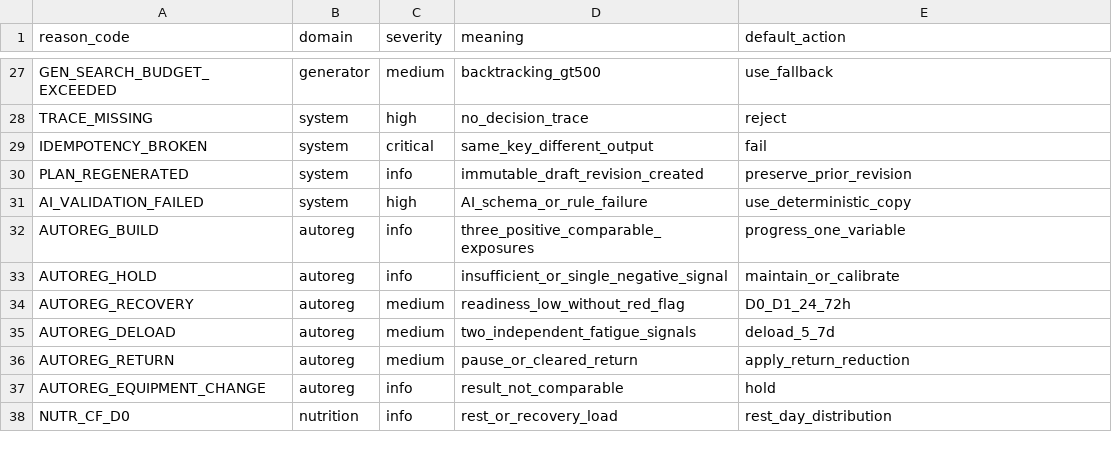
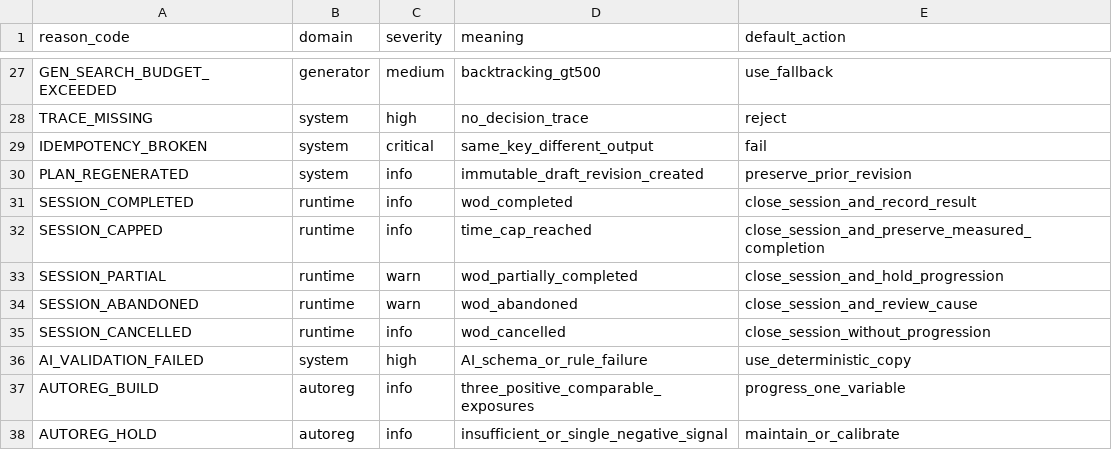
Before and after one commit to Sergiom84/MindFit-IA, a CSV file: docs/crossfit/data/reason_codes.csv, drawn as a sheet; only a part is shown, gaps mark what is left out; the shorter side is filled out with more unchanged rows; the diff names each change by its address in the sheet, - before the commit and + after, or states it on an @@ line.

Commit message:
feat(crossfit): cerrar sesiones con feedback durable

```diff
--- a/docs/crossfit/data/reason_codes.csv
+++ b/docs/crossfit/data/reason_codes.csv
+row 31: SESSION_COMPLETED | runtime | info | wod_completed | close_session_and_record_result
+row 32: SESSION_CAPPED | runtime | info | time_cap_reached | close_session_and_preserve_measured_completion
+row 33: SESSION_PARTIAL | runtime | warn | wod_partially_completed | close_session_and_hold_progression
+row 34: SESSION_ABANDONED | runtime | warn | wod_abandoned | close_session_and_review_cause
+row 35: SESSION_CANCELLED | runtime | info | wod_cancelled | close_session_without_progression
```
Also changed, not shown: 33 other files.
